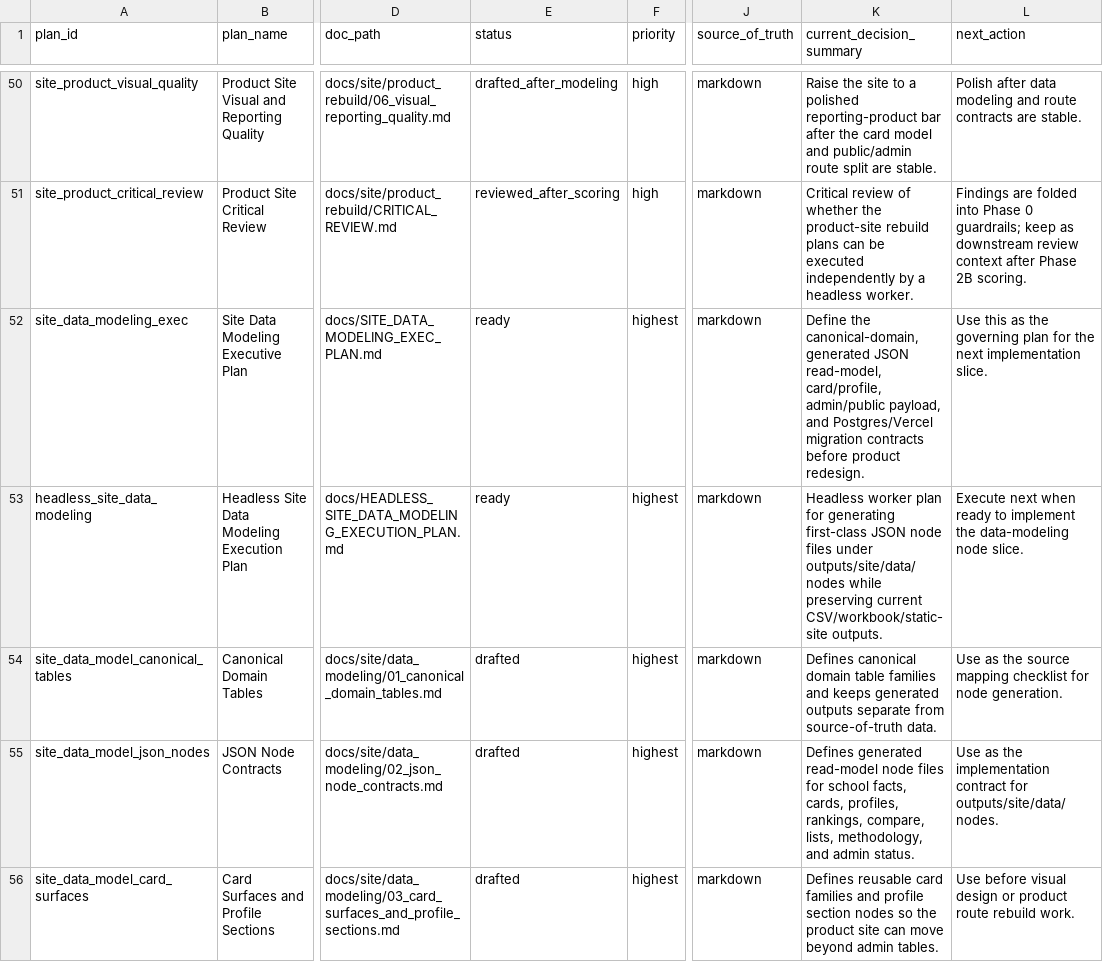
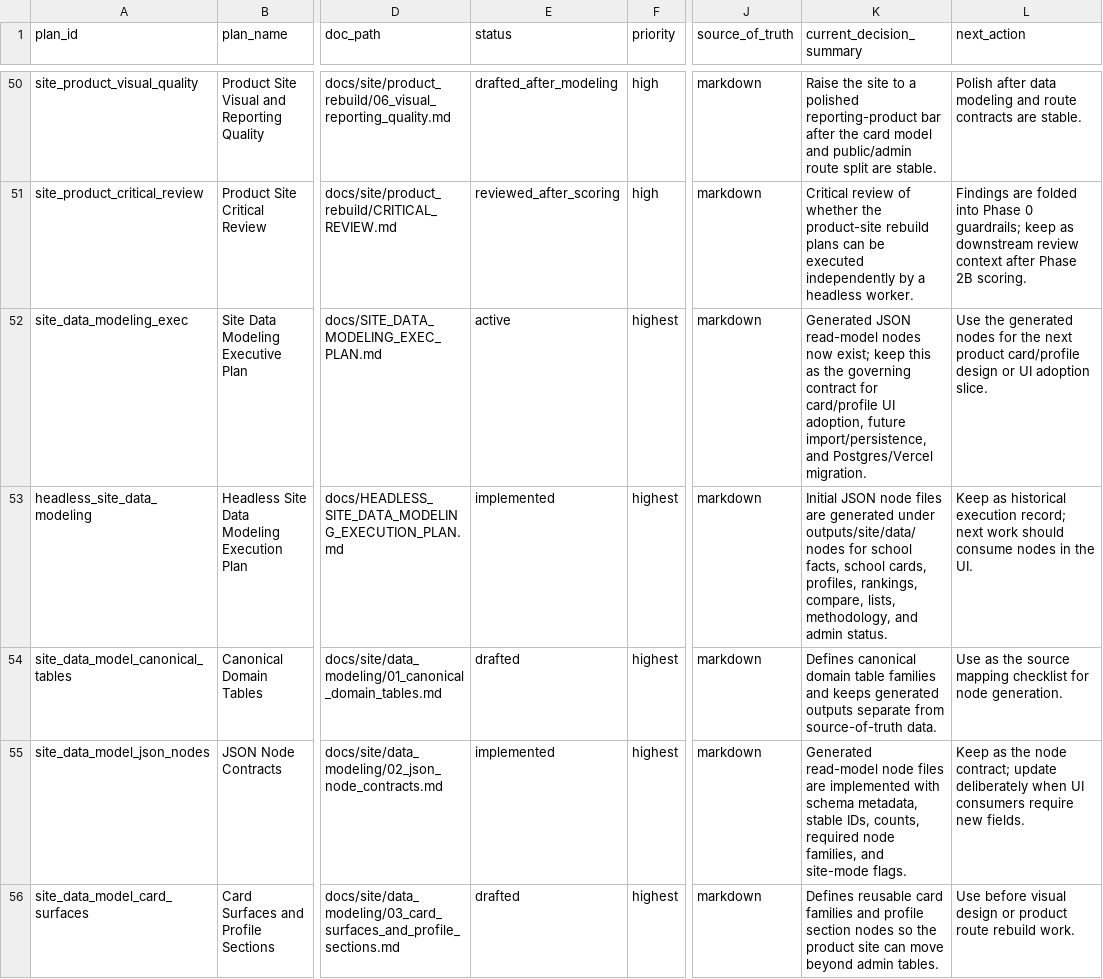
Before and after one commit to justin-napolitano/med-school-ranker, a CSV file: data/project_subplans.csv, drawn as a sheet; only a part is shown, gaps mark what is left out; the diff covers the shown part only; the diff names each change by its address in the sheet, - before the commit and + after, or states it on an @@ line.

Commit message:
Generate site JSON node read models

```diff
--- a/data/project_subplans.csv
+++ b/data/project_subplans.csv
-E52 (status): ready
+E52 (status): active
-K52 (current_decision_summary): Define the canonical-domain, generated JSON read-model, card/profile, admin/public payload, and Postgres/Vercel migration contracts before product redesign.
+K52 (current_decision_summary): Generated JSON read-model nodes now exist; keep this as the governing contract for card/profile UI adoption, future import/persistence, and Postgres/Vercel migration.
-L52 (next_action): Use this as the governing plan for the next implementation slice.
+L52 (next_action): Use the generated nodes for the next product card/profile design or UI adoption slice.
-E53 (status): ready
+E53 (status): implemented
-K53 (current_decision_summary): Headless worker plan for generating first-class JSON node files under outputs/site/data/nodes while preserving current CSV/workbook/static-site outputs.
+K53 (current_decision_summary): Initial JSON node files are generated under outputs/site/data/nodes for school facts, school cards, profiles, rankings, compare, lists, methodology, and admin status.
-L53 (next_action): Execute next when ready to implement the data-modeling node slice.
+L53 (next_action): Keep as historical execution record; next work should consume nodes in the UI.
-E55 (status): drafted
+E55 (status): implemented
-K55 (current_decision_summary): Defines generated read-model node files for school facts, cards, profiles, rankings, compare, lists, methodology, and admin status.
+K55 (current_decision_summary): Generated read-model node files are implemented with schema metadata, stable IDs, counts, required node families, and site-mode flags.
-L55 (next_action): Use as the implementation contract for outputs/site/data/nodes.
+L55 (next_action): Keep as the node contract; update deliberately when UI consumers require new fields.
```
Also changed, not shown: 6 edited cells elsewhere in this file, 17 other files.
